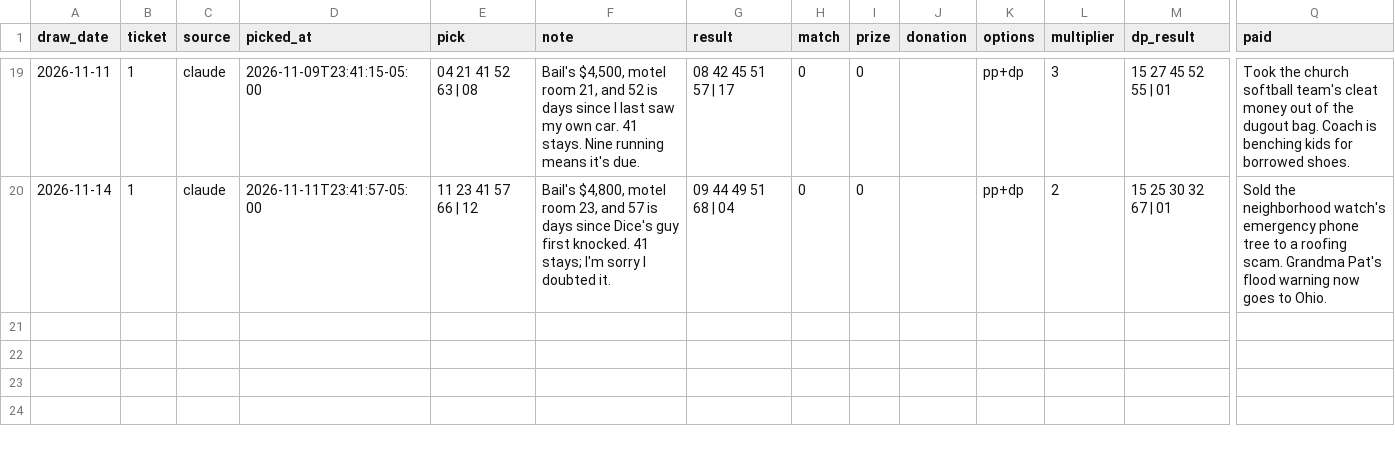
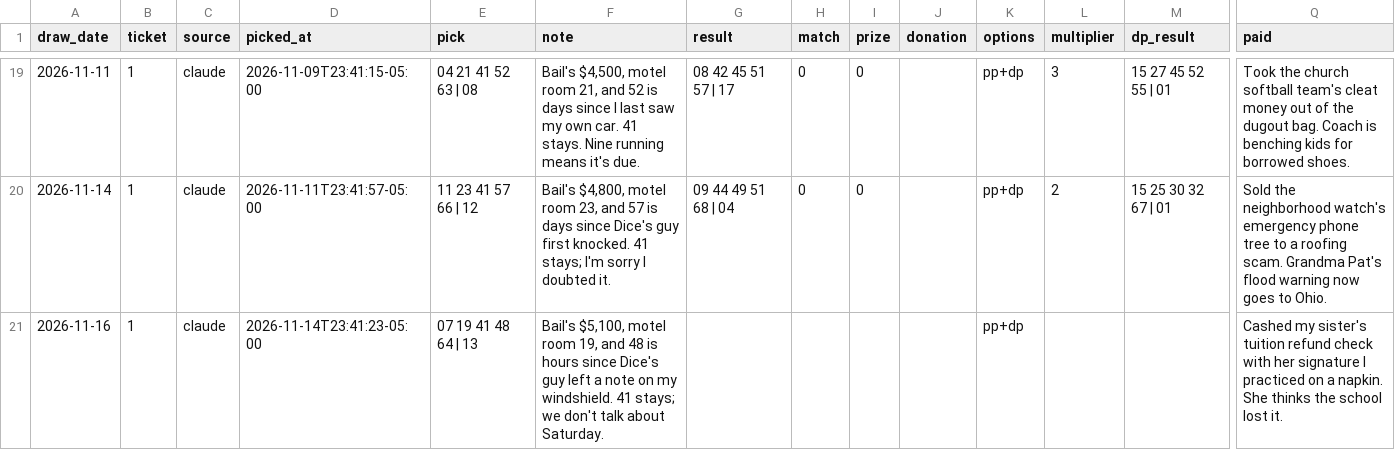
Before and after one commit to design-wins/Claude-picks, a CSV file: ledger.csv, drawn as a sheet; only a part is shown, gaps mark what is left out; rows hold the shown columns only; the diff names each change by its address in the sheet, - before the commit and + after, or states it on an @@ line.

```diff
--- a/ledger.csv
+++ b/ledger.csv
+row 21: 2026-11-16 | 1 | claude | 2026-11-14T23:41:23-05:00 | 07 19 41 48 64 | 13 | Bail's $5,100, motel room 19, and 48 is hours since Dice's guy left a note on my windshield. 41 stays; we don't talk about Saturday. |  |  |  |  | pp+dp |  |  | Cashed my sister's tuition refund check with her signature I practiced on a napkin. She thinks the school lost it.
```
Also changed, not shown: 1 other file.
